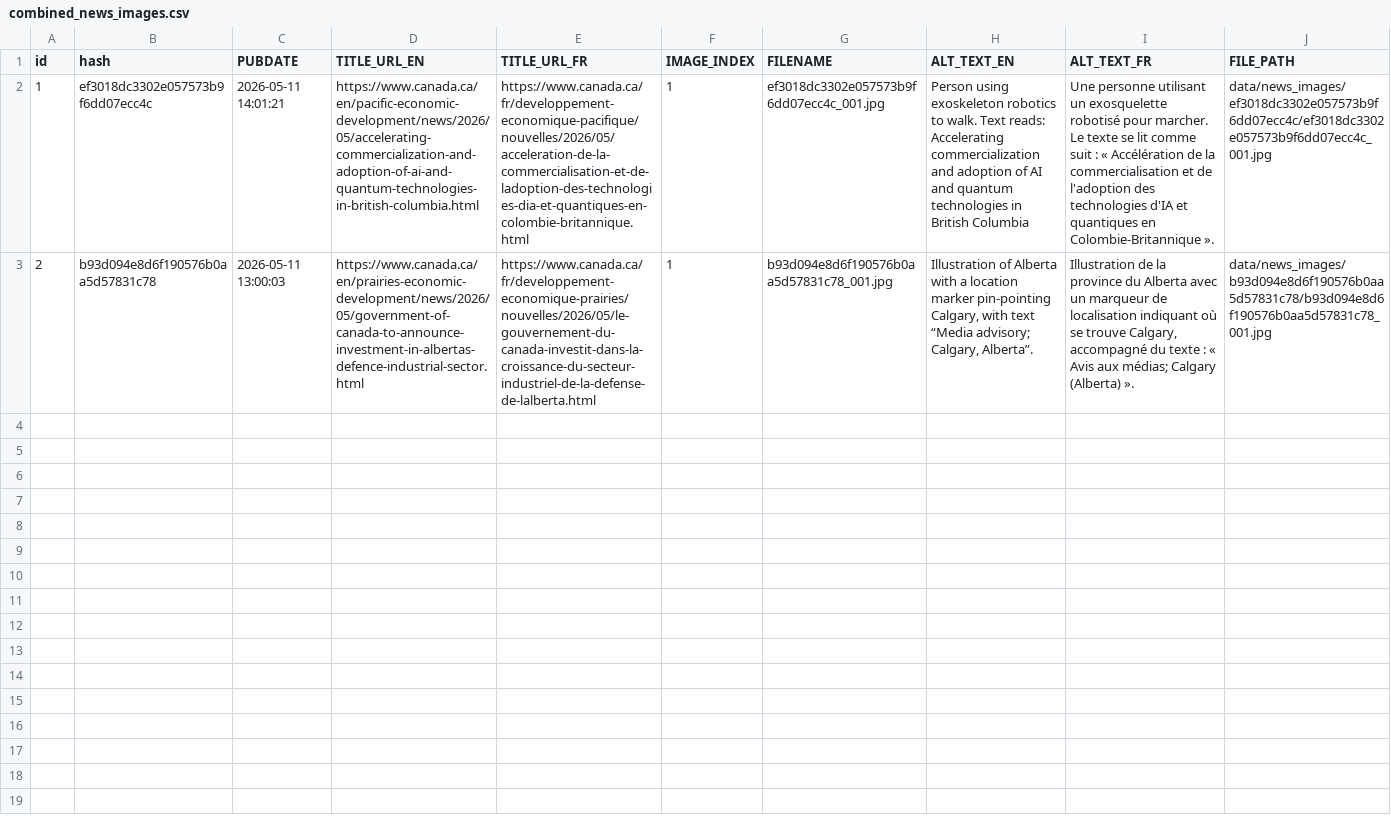
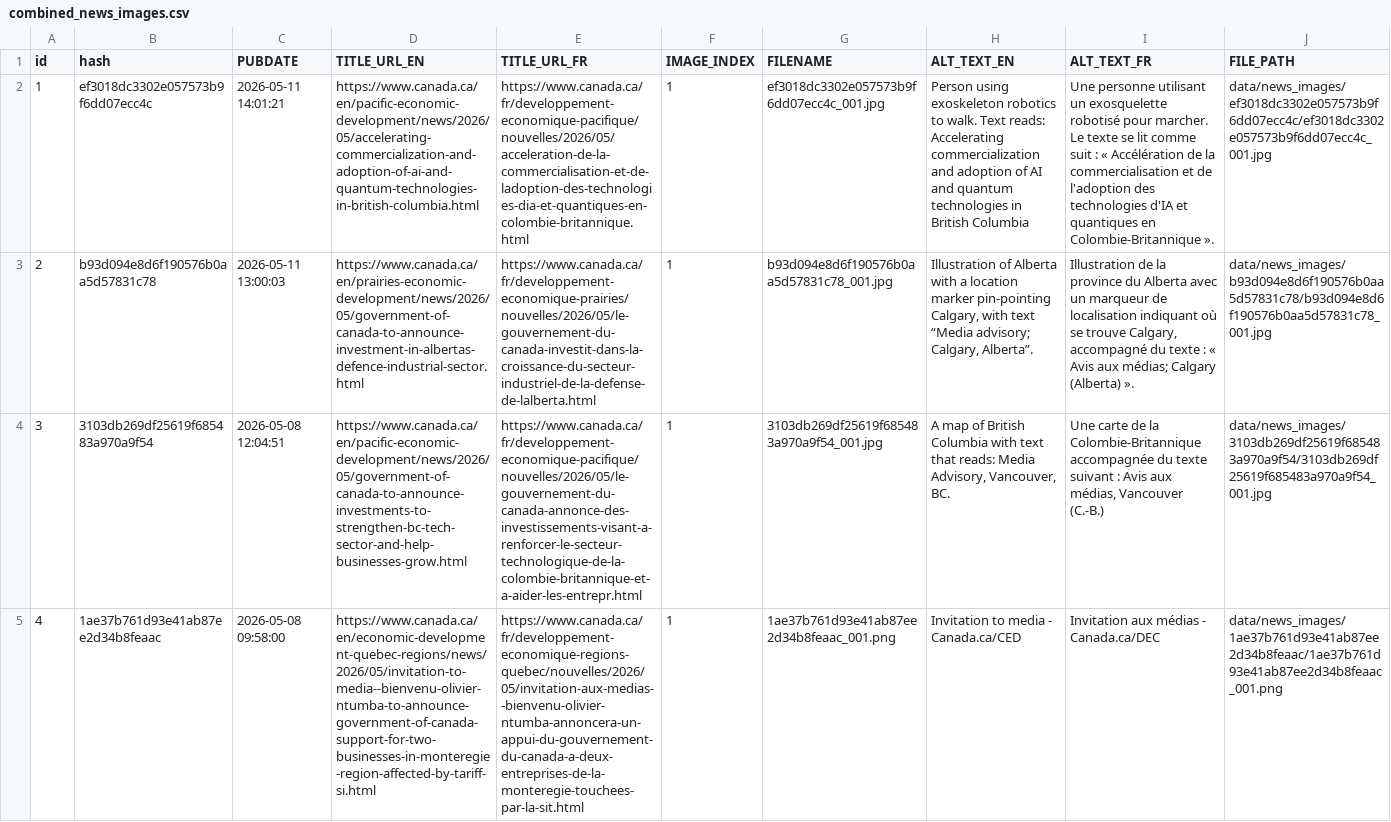
Before and after one commit to PatLittle/GC-News-Nouvelles-GC, a CSV file: combined_news_images.csv, drawn as a sheet; only a part is shown; the diff covers the shown part only; the diff names each change by its address in the sheet, - before the commit and + after, or states it on an @@ line.

```diff
--- a/combined_news_images.csv
+++ b/combined_news_images.csv
+row 4: 3 | 3103db269df25619f685483a970a9f54 | 2026-05-08 12:04:51 | https://www.canada.ca/en/pacific-economic-development/news/2026/05/government-of-canada-to-announce-investments-to-strengthen-bc-tech-sector-and-help-businesses-grow.html | https://www.canada.ca/fr/developpement-economique-pacifique/nouvelles/2026/05/le-gouvernement-du-canada-annonce-des-investissements-visant-a-renforcer-le-secteur-technologique-de-la-colombie-britannique-et-a-aider-les-entrepr.html | 1 | 3103db269df25619f685483a970a9f54_001.jpg | A map of British Columbia with text that reads: Media Advisory, Vancouver, BC. | Une carte de la Colombie-Britannique accompagnée du texte suivant : Avis aux médias, Vancouver (C.-B.) | data/news_images/3103db269df25619f685483a970a9f54/3103db269df25619f685483a970a9f54_001.jpg
+row 5: 4 | 1ae37b761d93e41ab87ee2d34b8feaac | 2026-05-08 09:58:00 | https://www.canada.ca/en/economic-development-quebec-regions/news/2026/05/invitation-to-media--bienvenu-olivier-ntumba-to-announce-government-of-canada-support-for-two-businesses-in-monteregie-region-affected-by-tariff-si.html | https://www.canada.ca/fr/developpement-economique-regions-quebec/nouvelles/2026/05/invitation-aux-medias--bienvenu-olivier-ntumba-annoncera-un-appui-du-gouvernement-du-canada-a-deux-entreprises-de-la-monteregie-touchees-par-la-sit.html | 1 | 1ae37b761d93e41ab87ee2d34b8feaac_001.png | Invitation to media - Canada.ca/CED | Invitation aux médias - Canada.ca/DEC | data/news_images/1ae37b761d93e41ab87ee2d34b8feaac/1ae37b761d93e41ab87ee2d34b8feaac_001.png
```
Also changed, not shown: 3 added rows elsewhere in this file, 7 other files.
